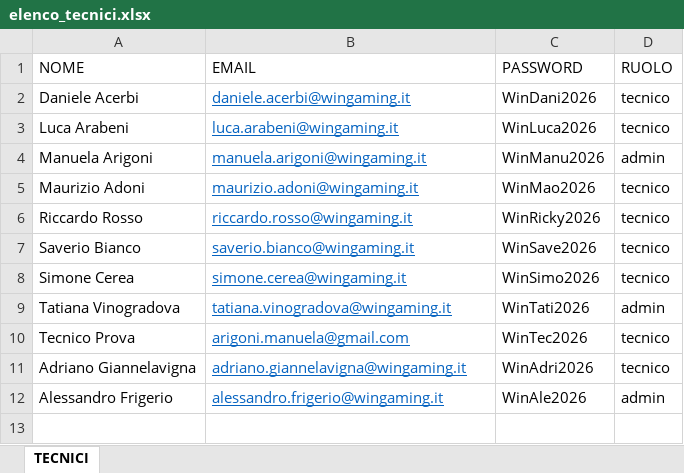
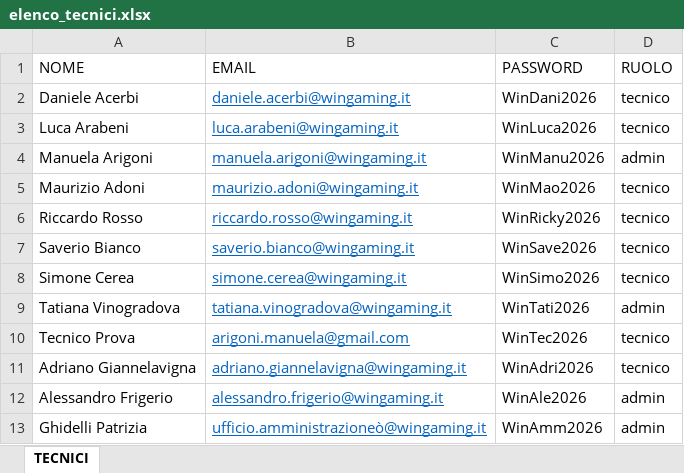
Before and after one commit to wingamingsrl/AppWG, an Excel workbook: elenco_tecnici.xlsx, sheet TECNICI, drawn as a sheet; values as stored, in another font and other column widths than the file's, no borders; the diff names each change by its address in the sheet, - before the commit and + after, or states it on an @@ line.

Commit message:
Add files via upload

```diff
--- a/elenco_tecnici.xlsx (sheet TECNICI)
+++ b/elenco_tecnici.xlsx (sheet TECNICI)
+row 13: Ghidelli Patrizia | ufficio.amministrazioneò@wingaming.it | WinAmm2026 | admin
```
